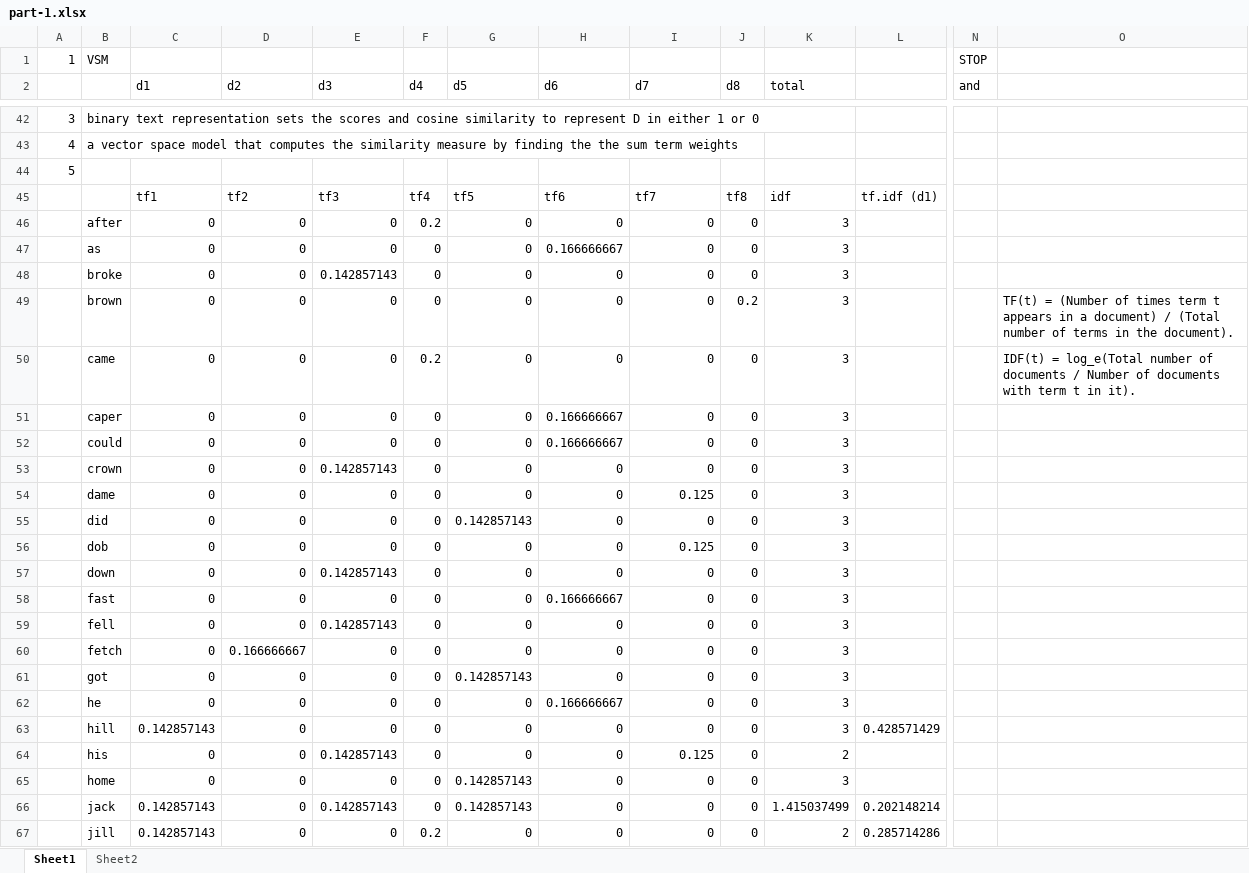
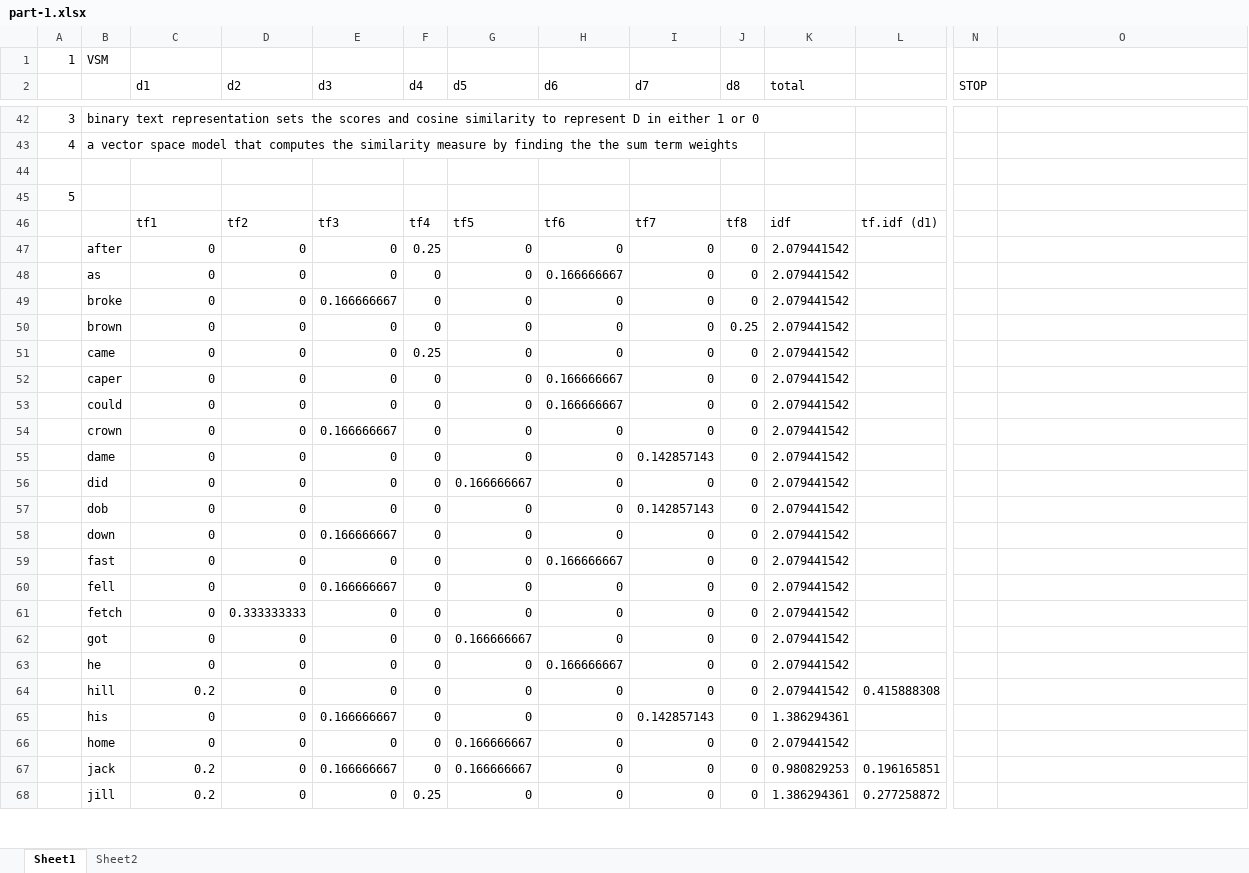
Before and after one commit to sabrinarwong/ps1-vector-space-model-swong040, an Excel workbook: part-1.xlsx, sheet Sheet1, drawn as a sheet; only a part is shown, gaps mark what is left out; values as stored, in another font and other column widths than the file's, no borders; addresses are those after the commit; rows hold the shown columns only; the diff covers the shown part only; the diff names each change by its address in the sheet, - before the commit and + after, or states it on an @@ line.

```diff
--- a/part-1.xlsx (sheet Sheet1)
+++ b/part-1.xlsx (sheet Sheet1)
-N1 (STOP): STOP
+N1 (STOP): (empty)
-N2: and
+N2: STOP
@@ column A renumbered in row 44 @@
+row 45: 5
-F47 (d4): 0.2
+F47 (d4): 0.25
-K47:K64 (total): 3
+K47:K64 (total): 2.079441542
-E49 (d3): 0.142857143
+E49 (d3): 0.166666667
-J50 (d8): 0.2
+J50 (d8): 0.25
-O50: TF(t) = (Number of times term t appears in a document) / (Total number of terms in the document).
+O50: (empty)
-F51 (d4): 0.2
+F51 (d4): 0.25
-O51: IDF(t) = log_e(Total number of documents / Number of documents with term t in it).
+O51: (empty)
-E54 (d3): 0.142857143
+E54 (d3): 0.166666667
-I55 (d7): 0.125
+I55 (d7): 0.142857143
-G56 (d5): 0.142857143
+G56 (d5): 0.166666667
-I57 (d7): 0.125
+I57 (d7): 0.142857143
-E58 (d3): 0.142857143
+E58 (d3): 0.166666667
-E60 (d3): 0.142857143
+E60 (d3): 0.166666667
-D61 (d2): 0.166666667
+D61 (d2): 0.333333333
-G62 (d5): 0.142857143
+G62 (d5): 0.166666667
-C64 (d1): 0.142857143
+C64 (d1): 0.2
-L64: 0.428571429
+L64: 0.415888308
-E65 (d3): 0.142857143
+E65 (d3): 0.166666667
-I65 (d7): 0.125
+I65 (d7): 0.142857143
-K65 (total): 2
+K65 (total): 1.386294361
-G66:G67 (d5): 0.142857143
+G66:G67 (d5): 0.166666667
-K66 (total): 3
+K66 (total): 2.079441542
-C67:C68 (d1): 0.142857143
+C67:C68 (d1): 0.2
-E67 (d3): 0.142857143
+E67 (d3): 0.166666667
-K67 (total): 1.415037499
+K67 (total): 0.980829253
-L67: 0.202148214
+L67: 0.196165851
-F68 (d4): 0.2
+F68 (d4): 0.25
-K68 (total): 2
+K68 (total): 1.386294361
-L68: 0.285714286
+L68: 0.277258872
```
Also changed, not shown: 41 edited cells and cell formats elsewhere in this sheet, sheet Sheet2, formulas that keep their value, 2 other files.
